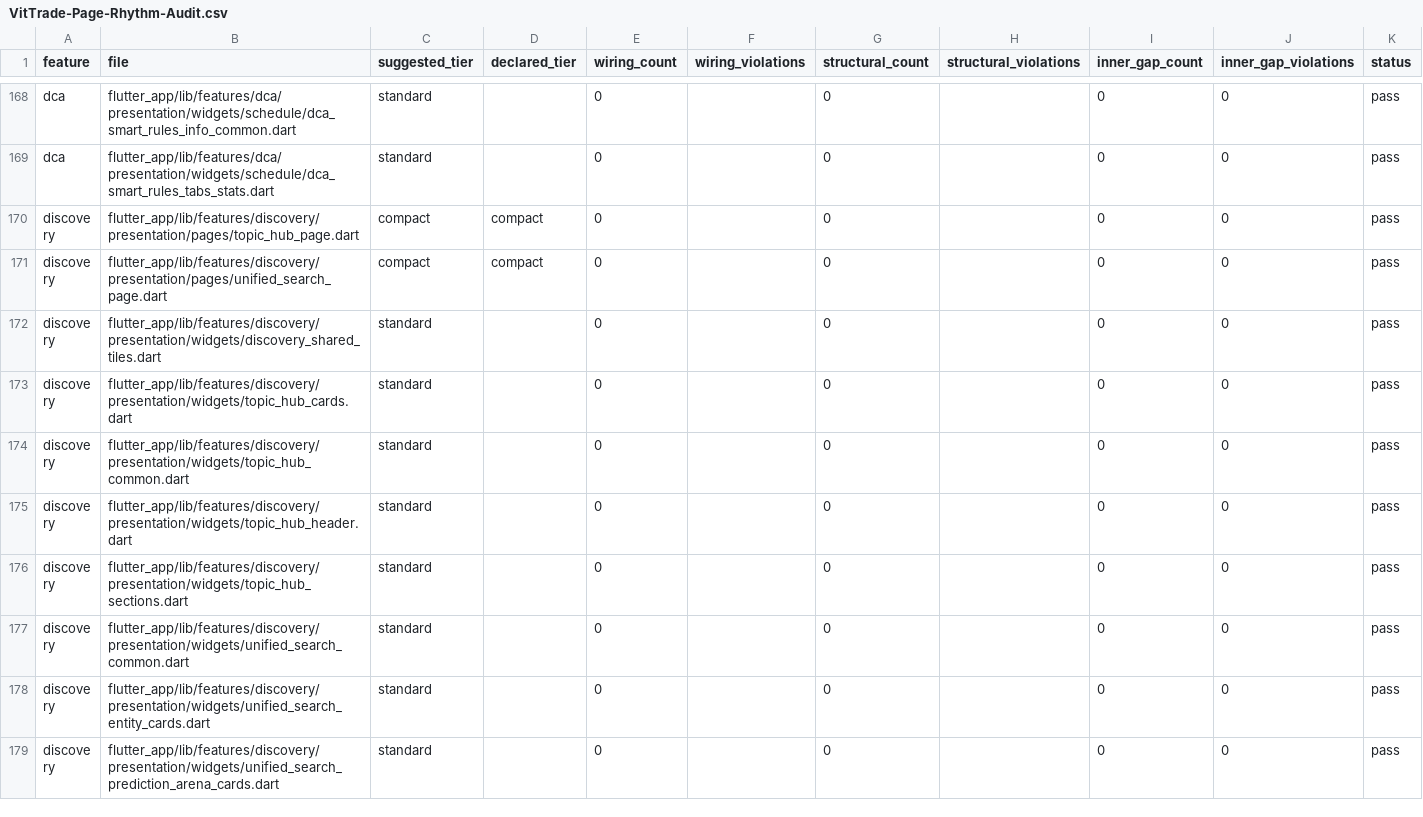
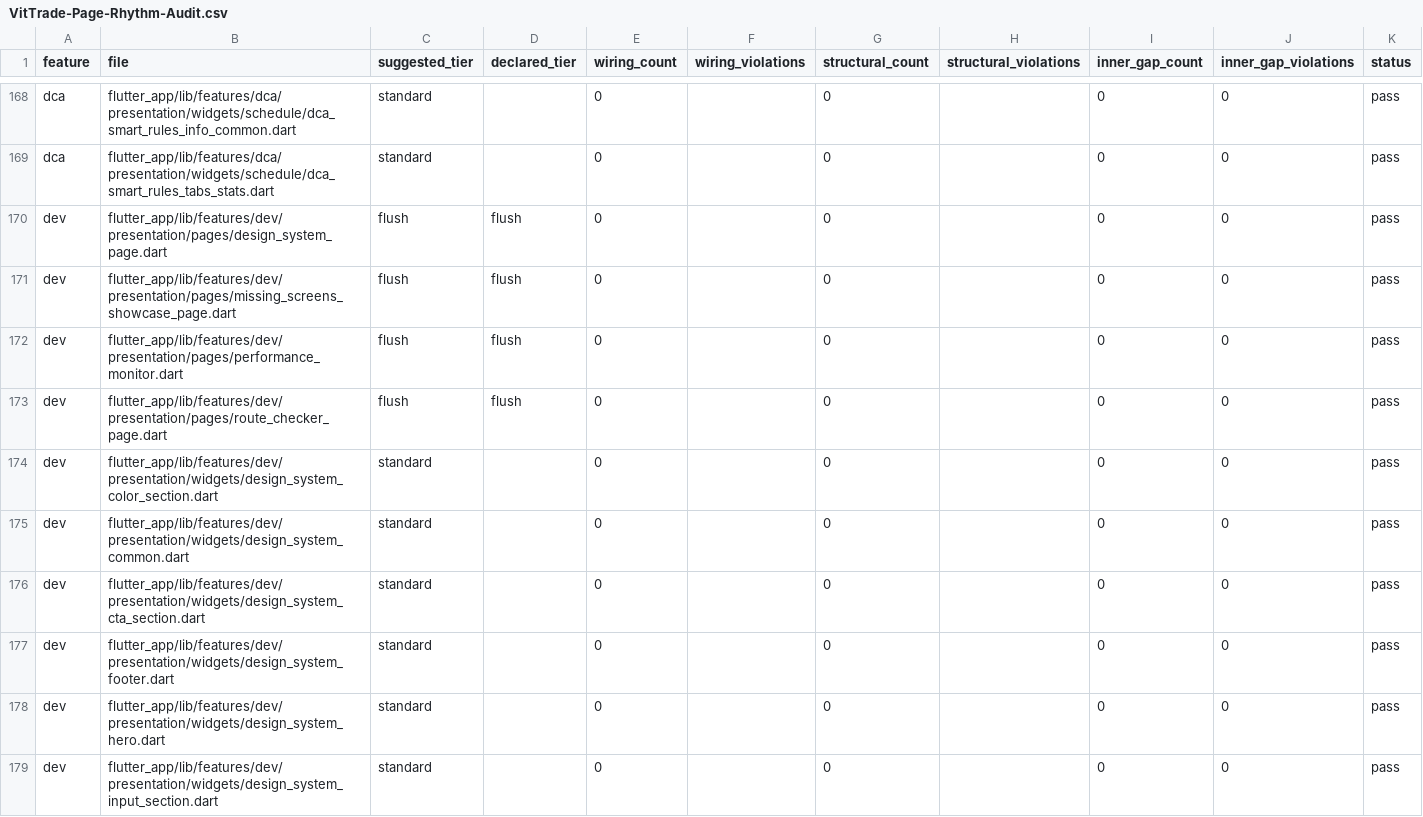
Before and after one commit to LonelyTraderBay/Tao-app-trad-figma-sang-fultter-bang-ui-ux-pro-max-truc-tiep-tu-code, a CSV file: docs/02_FLUTTER_MIGRATION/audits/VitTrade-Page-Rhythm-Audit.csv, drawn as a sheet; only a part is shown, gaps mark what is left out; the shorter side is filled out with more unchanged rows; the diff covers the shown part only; the diff names each change by its address in the sheet, - before the commit and + after, or states it on an @@ line.

```diff
--- a/docs/02_FLUTTER_MIGRATION/audits/VitTrade-Page-Rhythm-Audit.csv
+++ b/docs/02_FLUTTER_MIGRATION/audits/VitTrade-Page-Rhythm-Audit.csv
+row 170: dev | flutter_app/lib/features/dev/presentation/pages/design_system_page.dart | flush | flush | 0 |  | 0 |  | 0 | 0 | pass
+row 171: dev | flutter_app/lib/features/dev/presentation/pages/missing_screens_showcase_page.dart | flush | flush | 0 |  | 0 |  | 0 | 0 | pass
+row 172: dev | flutter_app/lib/features/dev/presentation/pages/performance_monitor.dart | flush | flush | 0 |  | 0 |  | 0 | 0 | pass
+row 173: dev | flutter_app/lib/features/dev/presentation/pages/route_checker_page.dart | flush | flush | 0 |  | 0 |  | 0 | 0 | pass
+row 174: dev | flutter_app/lib/features/dev/presentation/widgets/design_system_color_section.dart | standard |  | 0 |  | 0 |  | 0 | 0 | pass
+row 175: dev | flutter_app/lib/features/dev/presentation/widgets/design_system_common.dart | standard |  | 0 |  | 0 |  | 0 | 0 | pass
+row 176: dev | flutter_app/lib/features/dev/presentation/widgets/design_system_cta_section.dart | standard |  | 0 |  | 0 |  | 0 | 0 | pass
+row 177: dev | flutter_app/lib/features/dev/presentation/widgets/design_system_footer.dart | standard |  | 0 |  | 0 |  | 0 | 0 | pass
+row 178: dev | flutter_app/lib/features/dev/presentation/widgets/design_system_hero.dart | standard |  | 0 |  | 0 |  | 0 | 0 | pass
+row 179: dev | flutter_app/lib/features/dev/presentation/widgets/design_system_input_section.dart | standard |  | 0 |  | 0 |  | 0 | 0 | pass
```
Also changed, not shown: 10 added rows elsewhere in this file, docs/02_FLUTTER_MIGRATION/audits/VitTrade-Body-Component-Consistency-Audit.csv, docs/02_FLUTTER_MIGRATION/audits/VitTrade-Card-Tile-Audit.csv, 53 other files.
